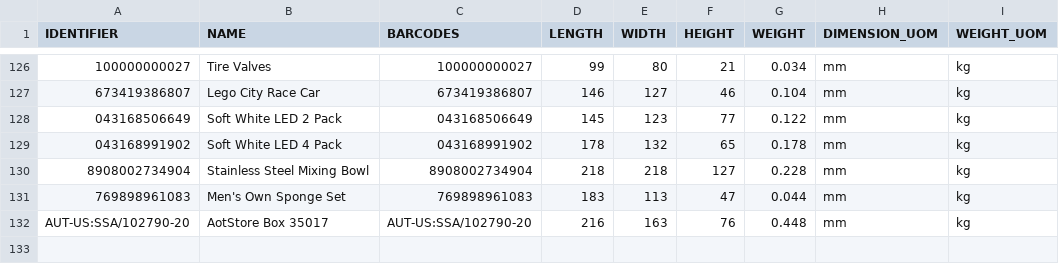
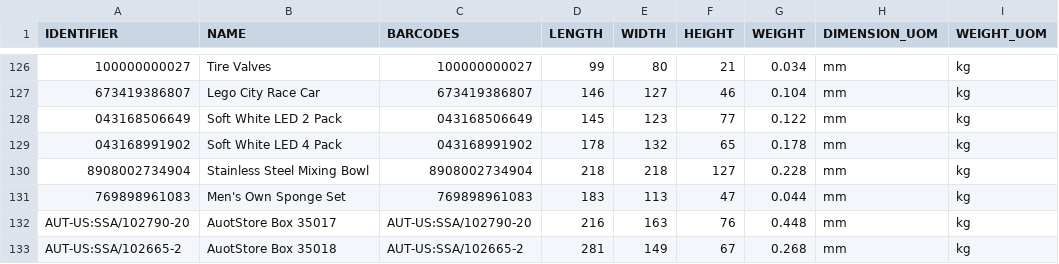
Before and after one commit to tanmayDhasade/sqa_scripts, a CSV file: new_skus.csv, drawn as a sheet; only a part is shown, gaps mark what is left out; the diff names each change by its address in the sheet, - before the commit and + after, or states it on an @@ line.

Commit message:
Update new_skus.csv

```diff
--- a/new_skus.csv
+++ b/new_skus.csv
-B132 (NAME): AotStore Box 35017
+B132 (NAME): AuotStore Box 35017
+row 133: AUT-US:SSA/102665-2 | AuotStore Box 35018 | AUT-US:SSA/102665-2 | 281 | 149 | 67 | 0.268 | mm | kg
```
